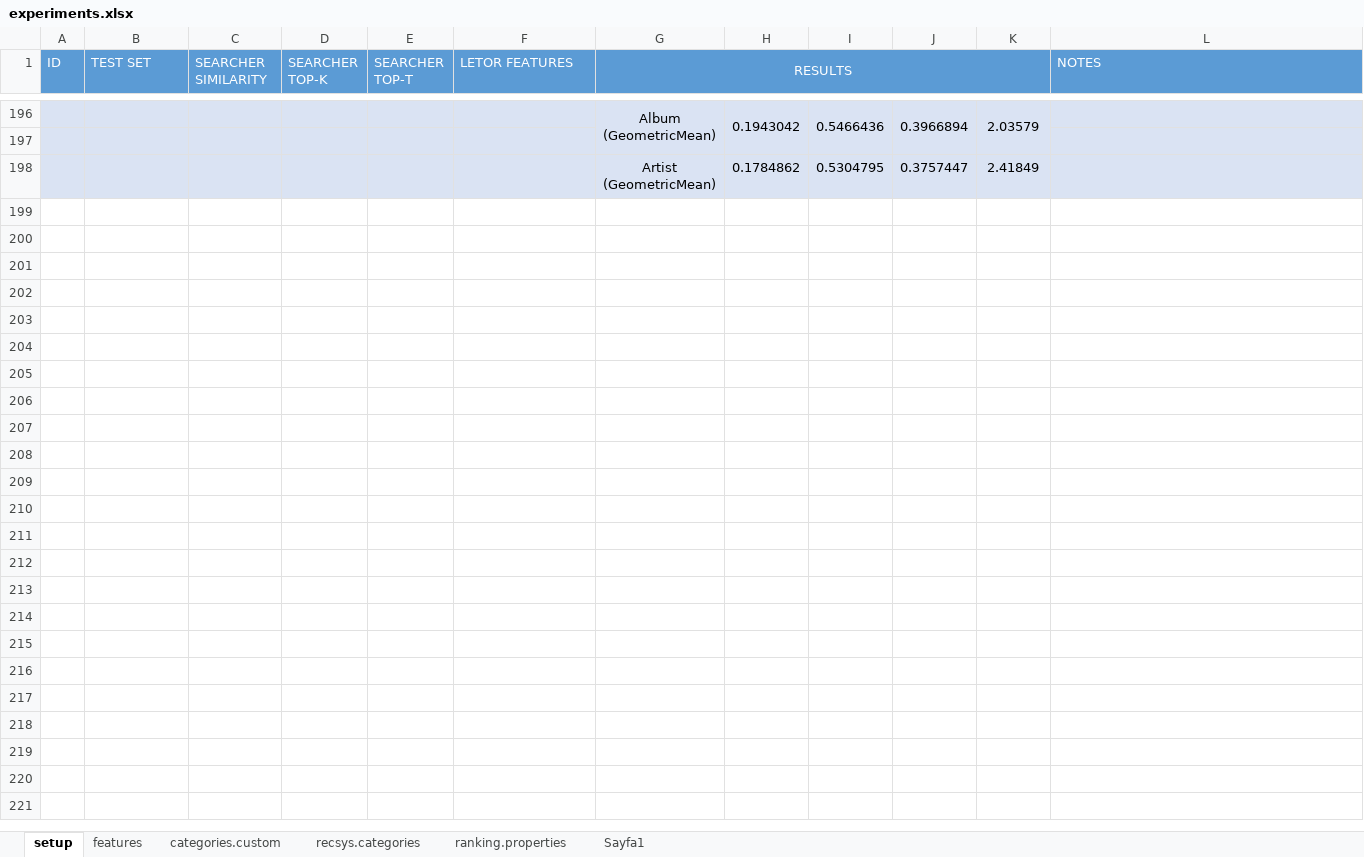
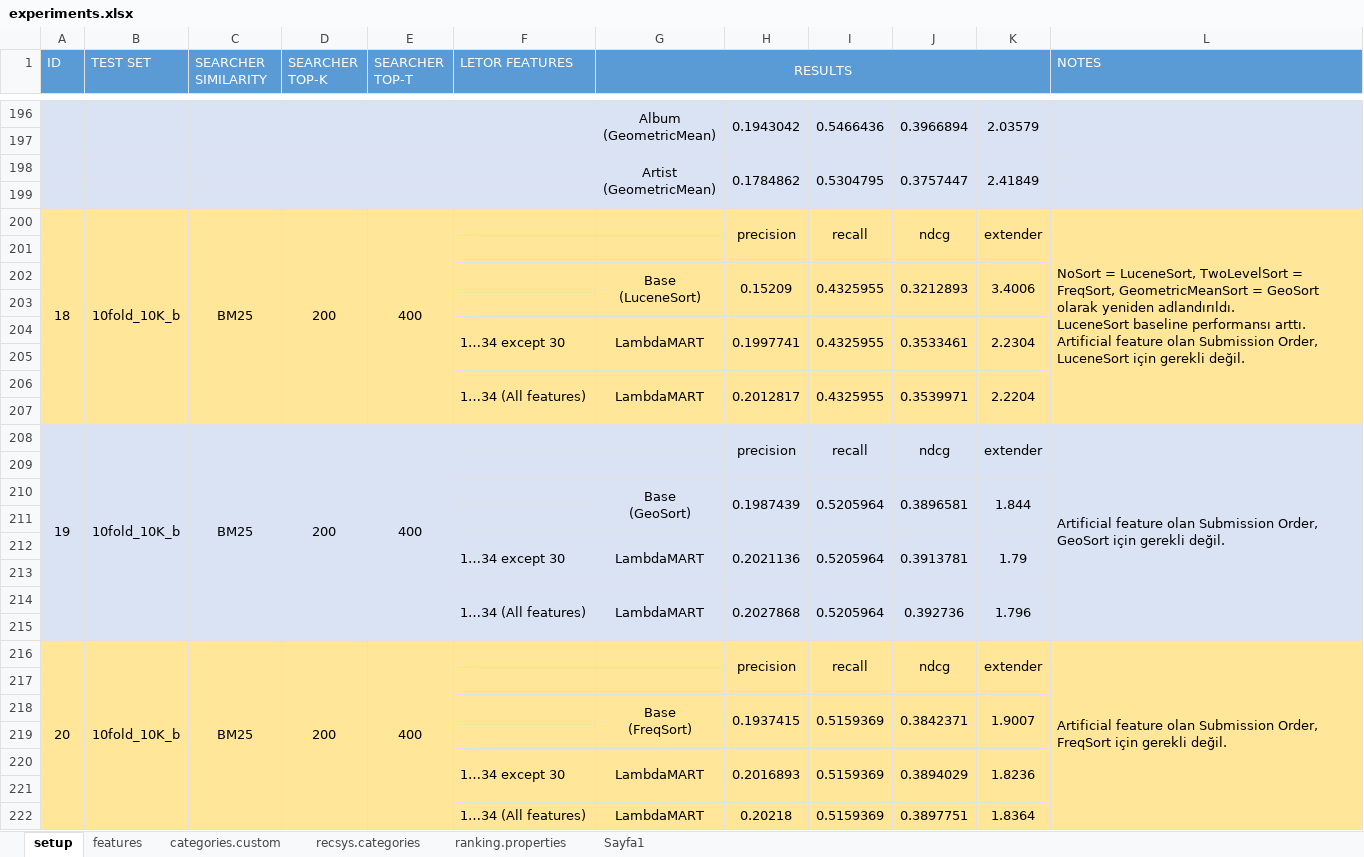
Before and after one commit to iorixxx/RecSys-MPD, an Excel workbook: auxiliary/experiments.xlsx, sheet setup, drawn as a sheet; only a part is shown, gaps mark what is left out; values as stored, in another font and other column widths than the file's, no borders; ↵ is a line break in a cell; the diff names each change by its address in the sheet, - before the commit and + after, or states it on an @@ line.

```diff
--- a/auxiliary/experiments.xlsx (sheet setup)
+++ b/auxiliary/experiments.xlsx (sheet setup)
+G198:G199 merged
+H198:H199 merged
+I198:I199 merged
+J198:J199 merged
+K198:K199 merged
+row 199: (empty)
+row 200: 18 | 10fold_10K_b | BM25 | 200 | 400 |  |  | precision | recall | ndcg | extender | NoSort = LuceneSort, TwoLevelSort = FreqSort, GeometricMeanSort = GeoSort olarak yeniden adlandırıldı. ↵ LuceneSort baseline performansı arttı. ↵ Artificial feature olan Submission Order, LuceneSort için gerekli değil.
+row 201: (empty)
+row 202:  |  |  |  |  |  | Base ↵ (LuceneSort) | 0.15209 | 0.4325955 | 0.3212893 | 3.4006
+row 203: (empty)
+row 204:  |  |  |  |  | 1…34 except 30 | LambdaMART | 0.1997741 | 0.4325955 | 0.3533461 | 2.2304
+row 205: (empty)
+row 206:  |  |  |  |  | 1…34 (All features) | LambdaMART | 0.2012817 | 0.4325955 | 0.3539971 | 2.2204
+row 207: (empty)
+row 208: 19 | 10fold_10K_b | BM25 | 200 | 400 |  |  | precision | recall | ndcg | extender | Artificial feature olan Submission Order, GeoSort için gerekli değil.
+row 209: (empty)
+row 210:  |  |  |  |  |  | Base ↵ (GeoSort) | 0.1987439 | 0.5205964 | 0.3896581 | 1.844
+row 211: (empty)
+row 212:  |  |  |  |  | 1…34 except 30 | LambdaMART | 0.2021136 | 0.5205964 | 0.3913781 | 1.79
+row 213: (empty)
+row 214:  |  |  |  |  | 1…34 (All features) | LambdaMART | 0.2027868 | 0.5205964 | 0.392736 | 1.796
+row 215: (empty)
+row 216: 20 | 10fold_10K_b | BM25 | 200 | 400 |  |  | precision | recall | ndcg | extender | Artificial feature olan Submission Order, FreqSort için gerekli değil.
+row 217: (empty)
+row 218:  |  |  |  |  |  | Base ↵ (FreqSort) | 0.1937415 | 0.5159369 | 0.3842371 | 1.9007
+row 219: (empty)
+row 220:  |  |  |  |  | 1…34 except 30 | LambdaMART | 0.2016893 | 0.5159369 | 0.3894029 | 1.8236
+row 221: (empty)
+row 222:  |  |  |  |  | 1…34 (All features) | LambdaMART | 0.20218 | 0.5159369 | 0.3897751 | 1.8364
```
Also changed, not shown: sheet Sayfa1, sheet features, 4 other files.
